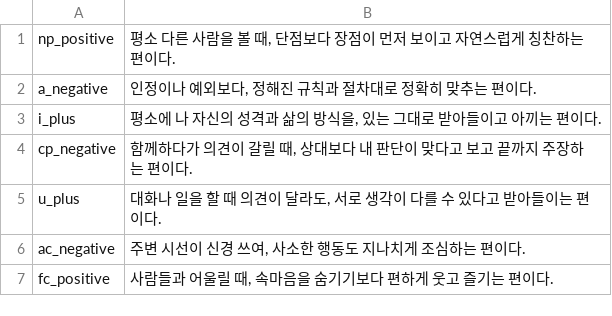
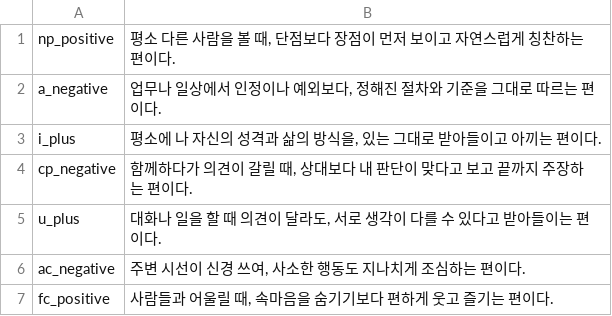
Before and after one commit to jomigata/wiz-coco, a TSV file: docs/internal-materials/ego-ok/items-99-source.tsv, drawn as a sheet; only a part is shown.

```diff
--- a/docs/internal-materials/ego-ok/items-99-source.tsv
+++ b/docs/internal-materials/ego-ok/items-99-source.tsv
@@ -1,3 +1,3 @@
 np_positive	평소 다른 사람을 볼 때, 단점보다 장점이 먼저 보이고 자연스럽게 칭찬하는 편이다.
-a_negative	인정이나 예외보다, 정해진 규칙과 절차대로 정확히 맞추는 편이다.
+a_negative	업무나 일상에서 인정이나 예외보다, 정해진 절차와 기준을 그대로 따르는 편이다.
 i_plus	평소에 나 자신의 성격과 삶의 방식을, 있는 그대로 받아들이고 아끼는 편이다.
```
Also changed, not shown: docs/internal-materials/ego-ok/items-99-final-catalog-ko.tsv, 3 other files.
